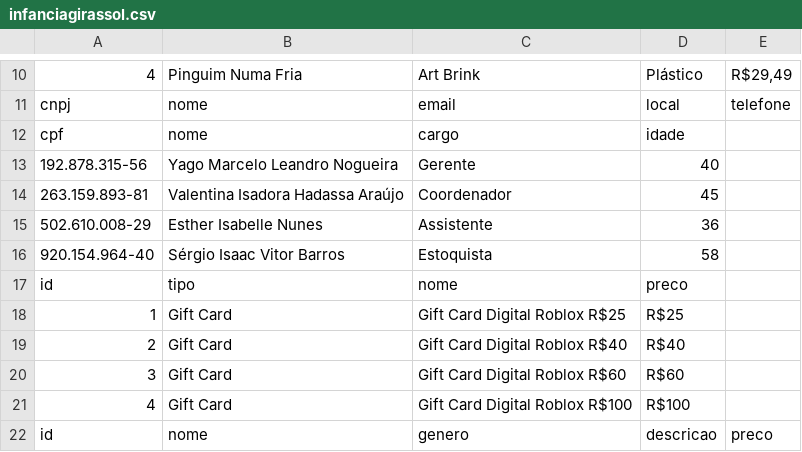
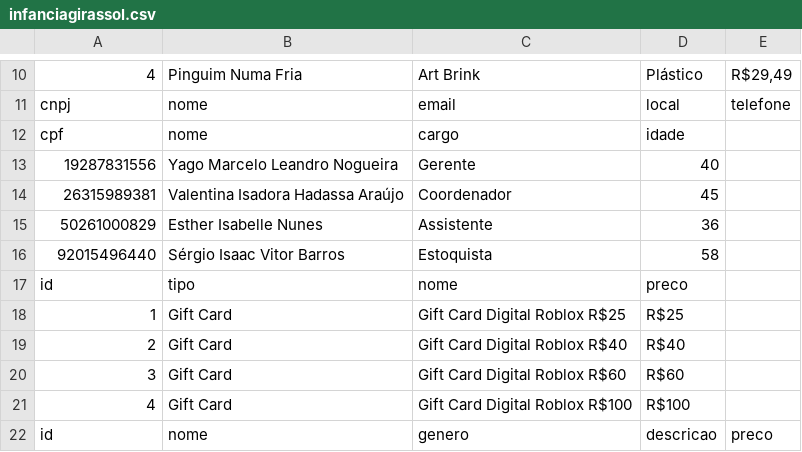
Before and after one commit to PedroVaillant/M5, a CSV file: SQL/infanciagirassol.csv, drawn as a sheet; only a part is shown, gaps mark what is left out.

```diff
--- a/SQL/infanciagirassol.csv
+++ b/SQL/infanciagirassol.csv
@@ -12,6 +12,6 @@
 "cpf","nome","cargo","idade"
-"192.878.315-56","Yago Marcelo Leandro Nogueira","Gerente","40"
-"263.159.893-81","Valentina Isadora Hadassa Araújo","Coordenador","45"
-"502.610.008-29","Esther Isabelle Nunes","Assistente","36"
-"920.154.964-40","Sérgio Isaac Vitor Barros","Estoquista","58"
+"19287831556","Yago Marcelo Leandro Nogueira","Gerente","40"
+"26315989381","Valentina Isadora Hadassa Araújo","Coordenador","45"
+"50261000829","Esther Isabelle Nunes","Assistente","36"
+"92015496440","Sérgio Isaac Vitor Barros","Estoquista","58"
 "id","tipo","nome","preco"
```
Also changed, not shown: 10 other files.
